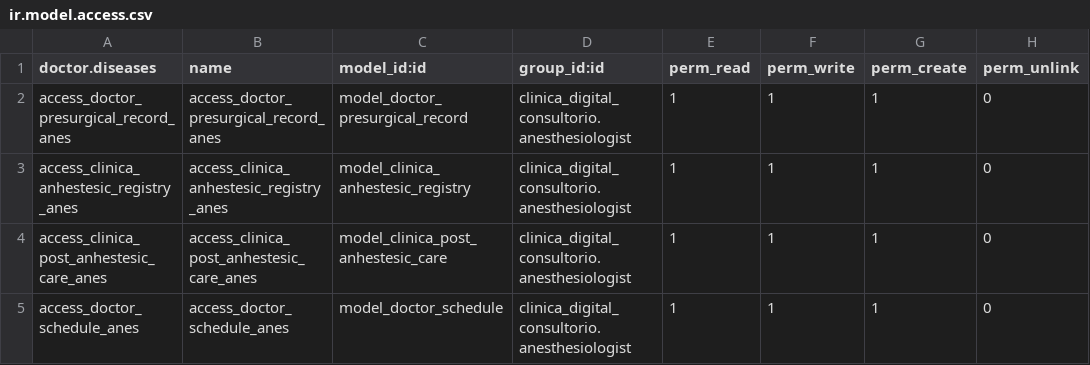
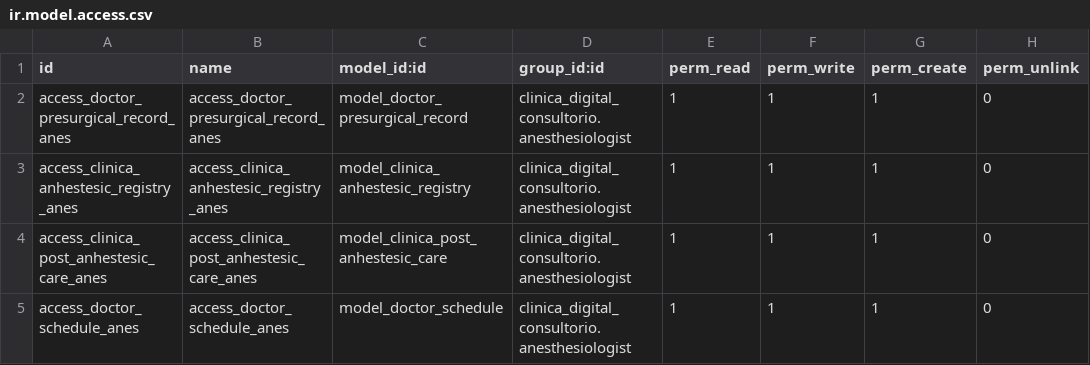
Before and after one commit to proyecto-evoluzion/clinica_digital_consultorio, a CSV file: security/ir.model.access.csv, drawn as a sheet; only a part is shown.

Commit message:
Se ajusta la primera linea del archivo csv

```diff
--- a/security/ir.model.access.csv
+++ b/security/ir.model.access.csv
@@ -1,2 +1,2 @@
-doctor.diseases ,name,model_id:id,group_id:id,perm_read,perm_write,perm_create,perm_unlink
+id,name,model_id:id,group_id:id,perm_read,perm_write,perm_create,perm_unlink
 access_doctor_presurgical_record_anes,access_doctor_presurgical_record_anes,model_doctor_presurgical_record,clinica_digital_consultorio.anesthesiologist,1,1,1,0
```
